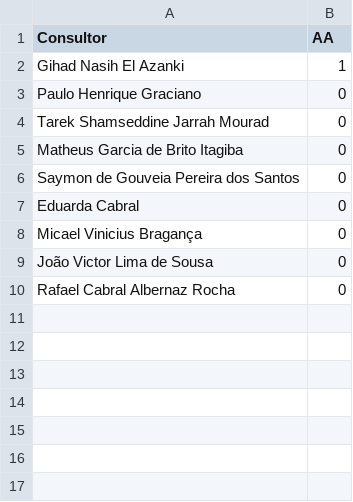
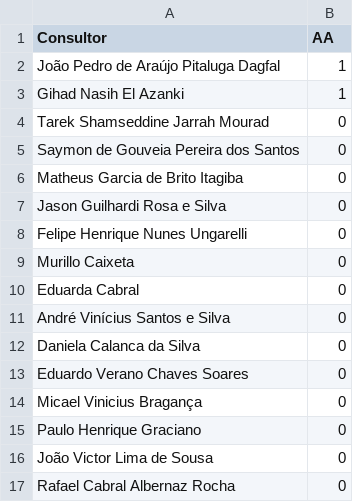
Before and after one commit to officew1goiania/gestaoavista2, a CSV file: ranking_muapd.csv, drawn as a sheet.

```diff
--- a/ranking_muapd.csv
+++ b/ranking_muapd.csv
@@ -1,9 +1,16 @@
 Consultor,AA
+João Pedro de Araújo Pitaluga Dagfal,1
 Gihad Nasih El Azanki,1
+Tarek Shamseddine Jarrah Mourad,0
+Saymon de Gouveia Pereira dos Santos,0
+Matheus Garcia de Brito Itagiba,0
+Jason Guilhardi Rosa e Silva,0
+Felipe Henrique Nunes Ungarelli,0
+Murillo Caixeta,0
+Eduarda Cabral,0
+André Vinícius Santos e Silva,0
+Daniela Calanca da Silva,0
+Eduardo Verano Chaves Soares,0
+Micael Vinicius Bragança,0
 Paulo Henrique Graciano,0
-Tarek Shamseddine Jarrah Mourad,0
-Matheus Garcia de Brito Itagiba,0
-Saymon de Gouveia Pereira dos Santos,0
-Eduarda Cabral,0
-Micael Vinicius Bragança,0
 João Victor Lima de Sousa,0
```
Also changed, not shown: dados_extraidos.csv, 1 other file.
